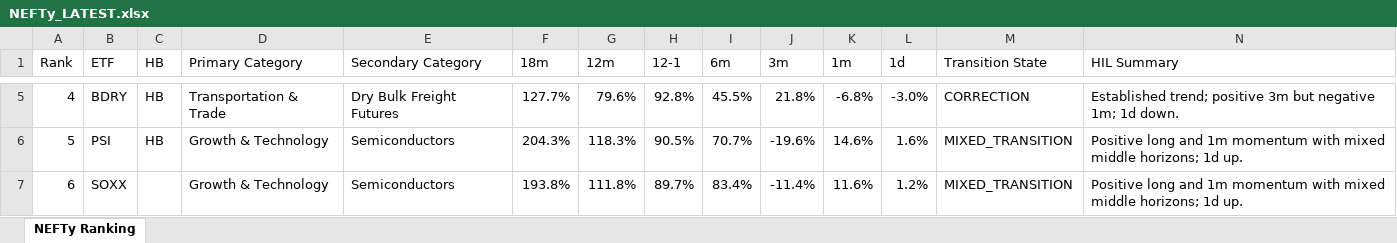
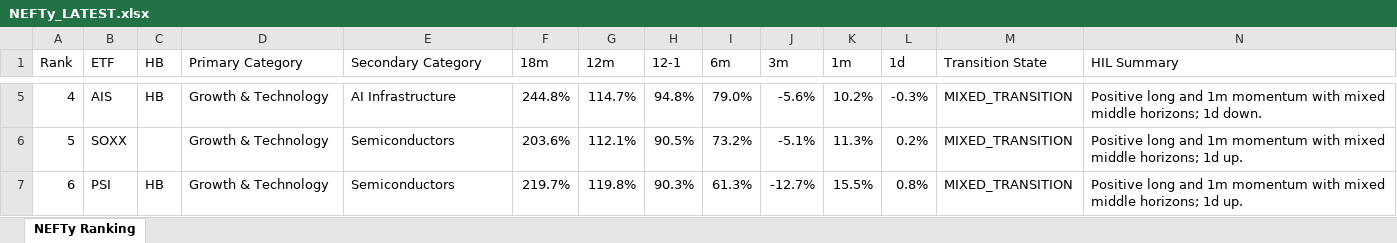
Before and after one commit to DarkMoonv1/NEFTy, an Excel workbook: NEFTy_LATEST.xlsx, sheet NEFTy Ranking, drawn as a sheet; only a part is shown, gaps mark what is left out; values as stored, in another font and other column widths than the file's, no cell formats; the diff covers the shown part only; the diff names each change by its address in the sheet, - before the commit and + after, or states it on an @@ line.

Commit message:
Update NEFTy_LATEST.xlsx

```diff
--- a/NEFTy_LATEST.xlsx (sheet NEFTy Ranking)
+++ b/NEFTy_LATEST.xlsx (sheet NEFTy Ranking)
-B5 (ETF): BDRY
+B5 (ETF): AIS
-D5 (Primary Category): Transportation & Trade
+D5 (Primary Category): Growth & Technology
-E5 (Secondary Category): Dry Bulk Freight Futures
+E5 (Secondary Category): AI Infrastructure
-F5 (18m): 127.7%
+F5 (18m): 244.8%
-G5 (12m): 79.6%
+G5 (12m): 114.7%
-H5 (12-1): 92.8%
+H5 (12-1): 94.8%
-I5 (6m): 45.5%
+I5 (6m): 79.0%
-J5 (3m): 21.8%
+J5 (3m): -5.6%
-K5 (1m): -6.8%
+K5 (1m): 10.2%
-L5 (1d): -3.0%
+L5 (1d): -0.3%
-M5 (Transition State): CORRECTION
+M5 (Transition State): MIXED_TRANSITION
-N5 (HIL Summary): Established trend; positive 3m but negative 1m; 1d down.
+N5 (HIL Summary): Positive long and 1m momentum with mixed middle horizons; 1d down.
-B6 (ETF): PSI
+B6 (ETF): SOXX
-C6 (HB): HB
+C6 (HB): (empty)
-F6 (18m): 204.3%
+F6 (18m): 203.6%
-G6 (12m): 118.3%
+G6 (12m): 112.1%
-I6 (6m): 70.7%
+I6 (6m): 73.2%
-J6 (3m): -19.6%
+J6 (3m): -5.1%
-K6 (1m): 14.6%
+K6 (1m): 11.3%
-L6 (1d): 1.6%
+L6 (1d): 0.2%
-B7 (ETF): SOXX
+B7 (ETF): PSI
-C7 (HB): (empty)
+C7 (HB): HB
-F7 (18m): 193.8%
+F7 (18m): 219.7%
-G7 (12m): 111.8%
+G7 (12m): 119.8%
-H7 (12-1): 89.7%
+H7 (12-1): 90.3%
-I7 (6m): 83.4%
+I7 (6m): 61.3%
-J7 (3m): -11.4%
+J7 (3m): -12.7%
-K7 (1m): 11.6%
+K7 (1m): 15.5%
-L7 (1d): 1.2%
+L7 (1d): 0.8%
```
Also changed, not shown: 1005 edited cells elsewhere in this sheet, cell formats.
